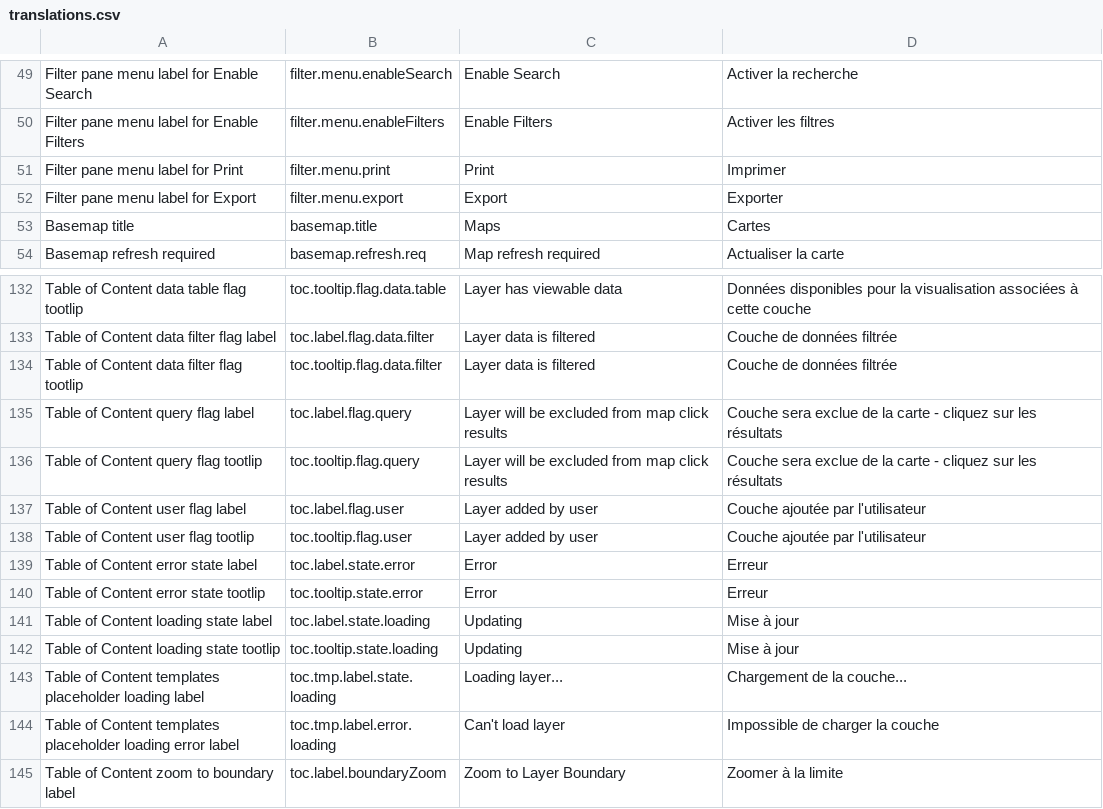
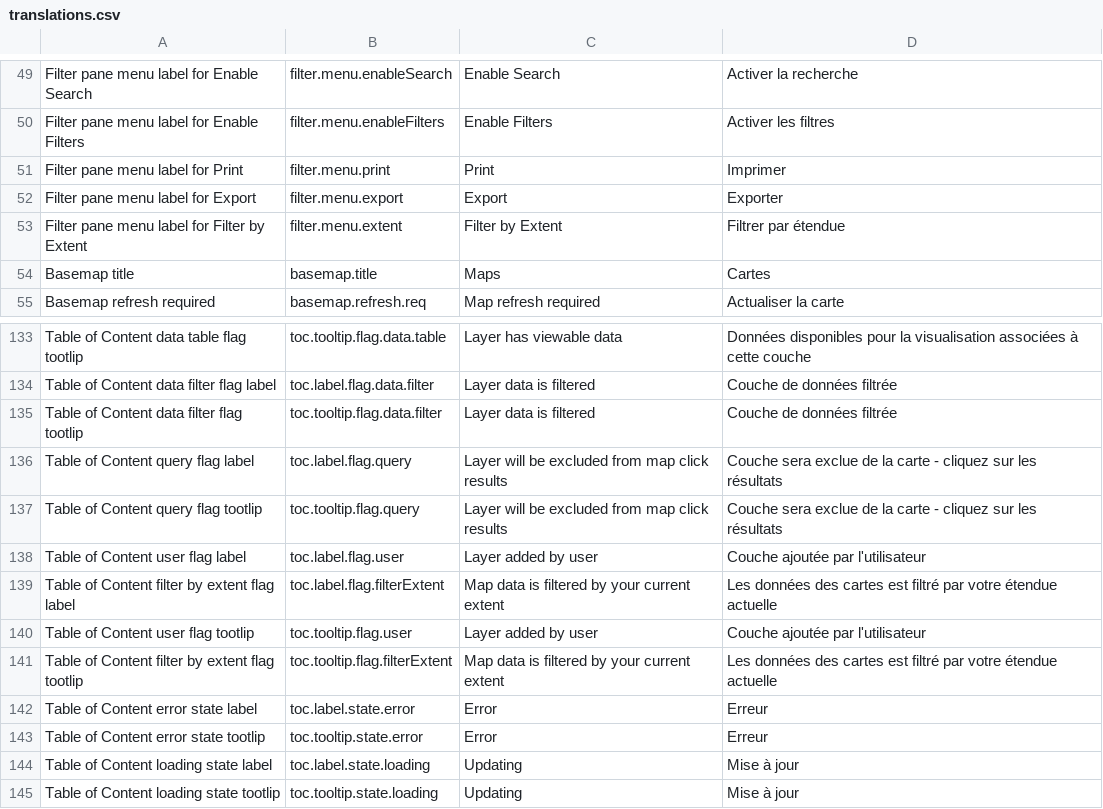
Before and after one commit to fgpv-vpgf/fgpv-vpgf, a CSV file: src/locales/translations.csv, drawn as a sheet; only a part is shown, gaps mark what is left out; the shorter side is filled out with more unchanged rows.

Commit message:
feat(ui): allow datagrid to be filtered by current extent
Closes #822

```diff
--- a/src/locales/translations.csv
+++ b/src/locales/translations.csv
@@ -52,2 +52,3 @@ Filter pane menu label for Print,filter.menu.print,Print,Imprimer
 Filter pane menu label for Export,filter.menu.export,Export,Exporter
+Filter pane menu label for Filter by Extent,filter.menu.extent,Filter by Extent,Filtrer par étendue
 Basemap title,basemap.title,Maps,Cartes
@@ -137,3 +138,5 @@ Table of Content query flag tootlip,toc.tooltip.flag.query,Layer will be exclude
 Table of Content user flag label,toc.label.flag.user,Layer added by user,Couche ajoutée par l'utilisateur
+Table of Content filter by extent flag label,toc.label.flag.filterExtent,Map data is filtered by your current extent,Les données des cartes est filtré par votre étendue actuelle
 Table of Content user flag tootlip,toc.tooltip.flag.user,Layer added by user,Couche ajoutée par l'utilisateur
+Table of Content filter by extent flag tootlip,toc.tooltip.flag.filterExtent,Map data is filtered by your current extent,Les données des cartes est filtré par votre étendue actuelle
 Table of Content error state label,toc.label.state.error,Error,Erreur
```
Also changed, not shown: 7 other files.
